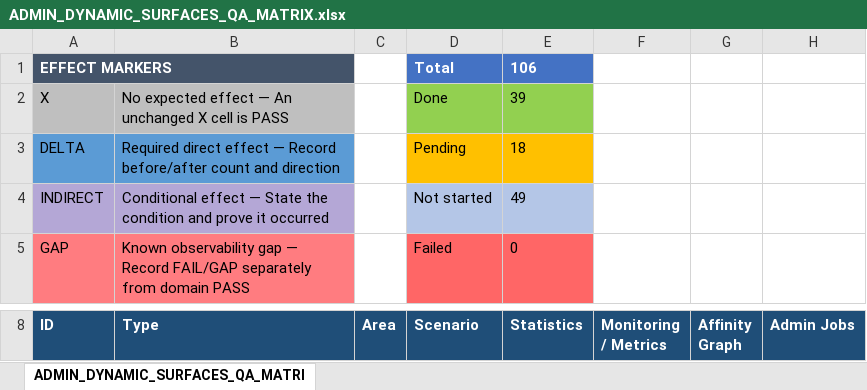
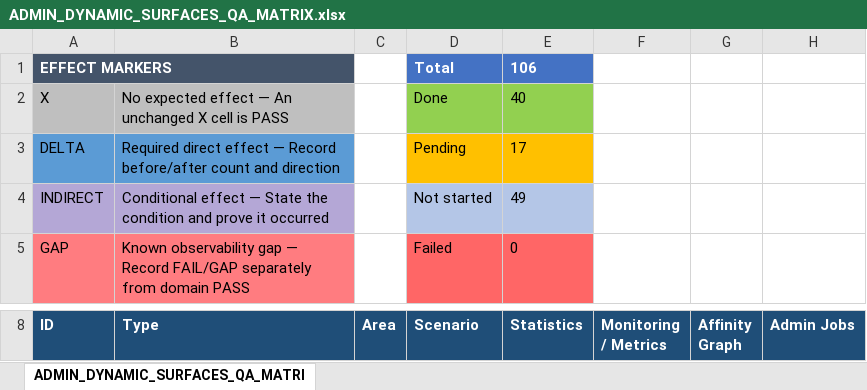
Before and after one commit to fssrepository/myscoutee-backend, an Excel workbook: guides/qa/matrices/ADMIN_DYNAMIC_SURFACES_QA_MATRIX.xlsx, sheet ADMIN_DYNAMIC_SURFACES_QA_MATRI, drawn as a sheet; only a part is shown, gaps mark what is left out; values as stored, in another font and other column widths than the file's, no borders; the diff covers the shown part only; the diff names each change by its address in the sheet, - before the commit and + after, or states it on an @@ line.

Commit message:
qa fix

```diff
--- a/guides/qa/matrices/ADMIN_DYNAMIC_SURFACES_QA_MATRIX.xlsx (sheet ADMIN_DYNAMIC_SURFACES_QA_MATRI)
+++ b/guides/qa/matrices/ADMIN_DYNAMIC_SURFACES_QA_MATRIX.xlsx (sheet ADMIN_DYNAMIC_SURFACES_QA_MATRI)
-E2 (Statistics): 39
+E2 (Statistics): 40
-E3 (Statistics): 18
+E3 (Statistics): 17
```
Also changed, not shown: 6 edited cells and cell formats elsewhere in this sheet.
